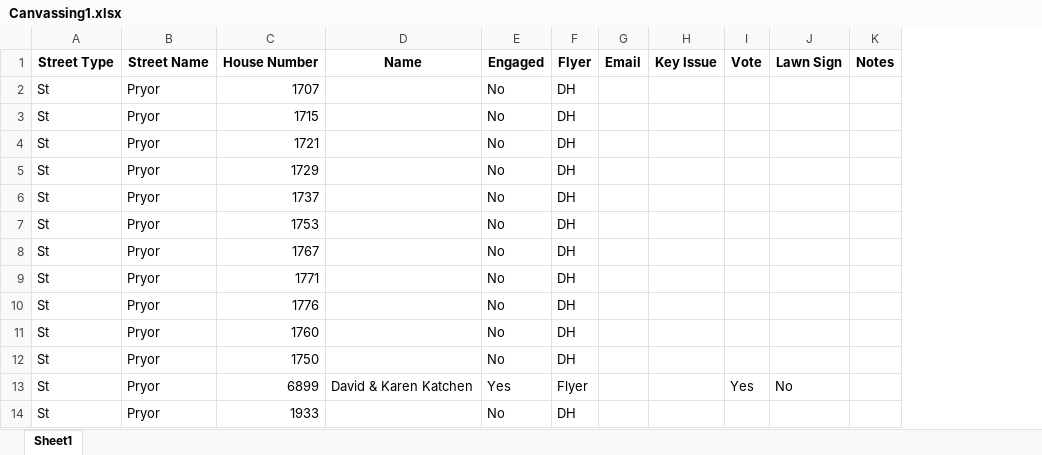
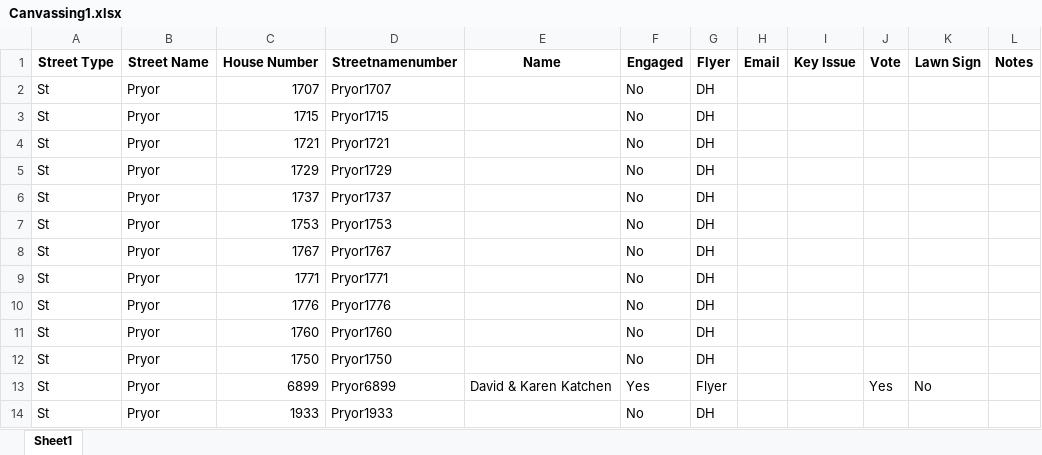
Before and after one commit to YNWA-Algo/Lara4Council, an Excel workbook: Canvassing1.xlsx, sheet Sheet1, drawn as a sheet; only a part is shown; values as stored, in another font and other column widths than the file's, no borders; the diff names each change by its address in the sheet, - before the commit and + after, or states it on an @@ line.

Commit message:
Add files via upload
Replace file. Street name + number concancated

```diff
--- a/Canvassing1.xlsx (sheet Sheet1)
+++ b/Canvassing1.xlsx (sheet Sheet1)
+column D (Streetnamenumber), rows 2-14: Pryor1707 | Pryor1715 | Pryor1721 | Pryor1729 | Pryor1737 | Pryor1753 | Pryor1767 | Pryor1771 | Pryor1776 | Pryor1760 | Pryor1750 | Pryor6899 | Pryor1933
```
